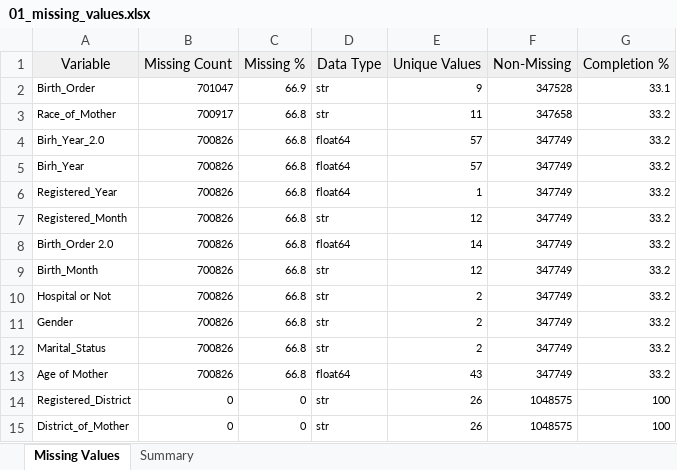
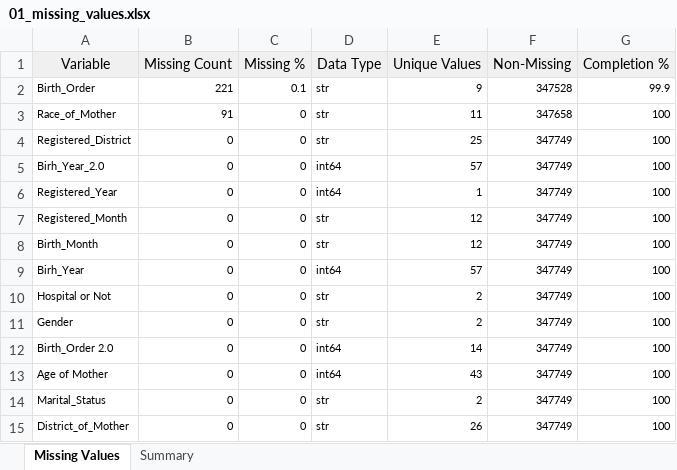
Before and after one commit to Dhanushkaprabhath2001/parity-patterns-sri-lanka, an Excel workbook: notebooks/2000_Birth/01_missing_values.xlsx, sheet Missing Values, drawn as a sheet; values as stored, in another font and other column widths than the file's, no borders; removed rows and columns are numbered as before the commit, all else as after; the diff names each change by its address in the sheet, - before the commit and + after, or states it on an @@ line.

Commit message:
modified missing records related to birth data set 2000

```diff
--- a/notebooks/2000_Birth/01_missing_values.xlsx (sheet Missing Values)
+++ b/notebooks/2000_Birth/01_missing_values.xlsx (sheet Missing Values)
-B2 (Missing Count): 701047
+B2 (Missing Count): 221
-C2 (Missing %): 66.9
+C2 (Missing %): 0.1
-G2 (Completion %): 33.1
+G2 (Completion %): 99.9
-B3 (Missing Count): 700917
+B3 (Missing Count): 91
-C3 (Missing %): 66.8
+C3 (Missing %): 0
-G3 (Completion %): 33.2
+G3 (Completion %): 100
+row 4: Registered_District | 0 | 0 | str | 25 | 347749 | 100
-B5 (Missing Count): 700826
+B5 (Missing Count): 0
-C5 (Missing %): 66.8
+C5 (Missing %): 0
-D5 (Data Type): float64
+D5 (Data Type): int64
-G5 (Completion %): 33.2
+G5 (Completion %): 100
-row 5: Birh_Year | 700826 | 66.8 | float64 | 57 | 347749 | 33.2
-B6:B7 (Missing Count): 700826
+B6:B7 (Missing Count): 0
-C6:C7 (Missing %): 66.8
+C6:C7 (Missing %): 0
-D6 (Data Type): float64
+D6 (Data Type): int64
-G6:G7 (Completion %): 33.2
+G6:G7 (Completion %): 100
-row 8: Birth_Order 2.0 | 700826 | 66.8 | float64 | 14 | 347749 | 33.2
-B8 (Missing Count): 700826
+B8 (Missing Count): 0
-C8 (Missing %): 66.8
+C8 (Missing %): 0
-G8 (Completion %): 33.2
+G8 (Completion %): 100
+row 9: Birh_Year | 0 | 0 | int64 | 57 | 347749 | 100
-B10:B11 (Missing Count): 700826
+B10:B11 (Missing Count): 0
-C10:C11 (Missing %): 66.8
+C10:C11 (Missing %): 0
-G10:G11 (Completion %): 33.2
+G10:G11 (Completion %): 100
+row 12: Birth_Order 2.0 | 0 | 0 | int64 | 14 | 347749 | 100
+row 13: Age of Mother | 0 | 0 | int64 | 43 | 347749 | 100
-B14 (Missing Count): 700826
+B14 (Missing Count): 0
-C14 (Missing %): 66.8
+C14 (Missing %): 0
-G14 (Completion %): 33.2
+G14 (Completion %): 100
-row 13: Age of Mother | 700826 | 66.8 | float64 | 43 | 347749 | 33.2
-row 14: Registered_District | 0 | 0 | str | 26 | 1048575 | 100
-F15 (Non-Missing): 1048575
+F15 (Non-Missing): 347749
```
Also changed, not shown: sheet Summary, 7 other files.
